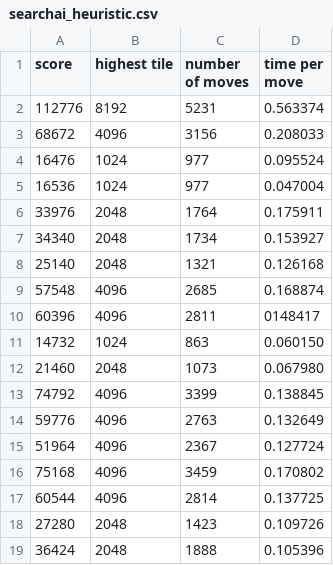
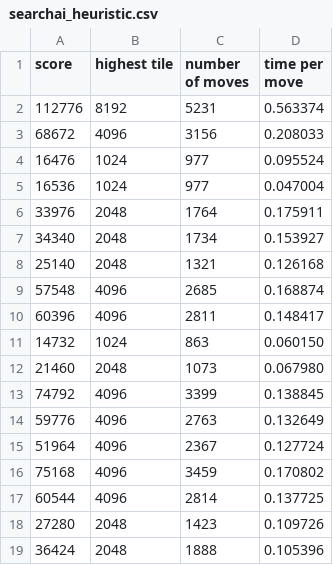
Before and after one commit to TheBlackPrism/2048-AI, a CSV file: statistics/searchai_heuristic.csv, drawn as a sheet.

Commit message:
fix stat

```diff
--- a/statistics/searchai_heuristic.csv
+++ b/statistics/searchai_heuristic.csv
@@ -9,3 +9,3 @@ score;highest tile;number of moves;time per move
 57548; 4096;2685; 0.168874
-60396; 4096;2811;0148417
+60396; 4096;2811;0.148417
 14732; 1024;863; 0.060150
```
